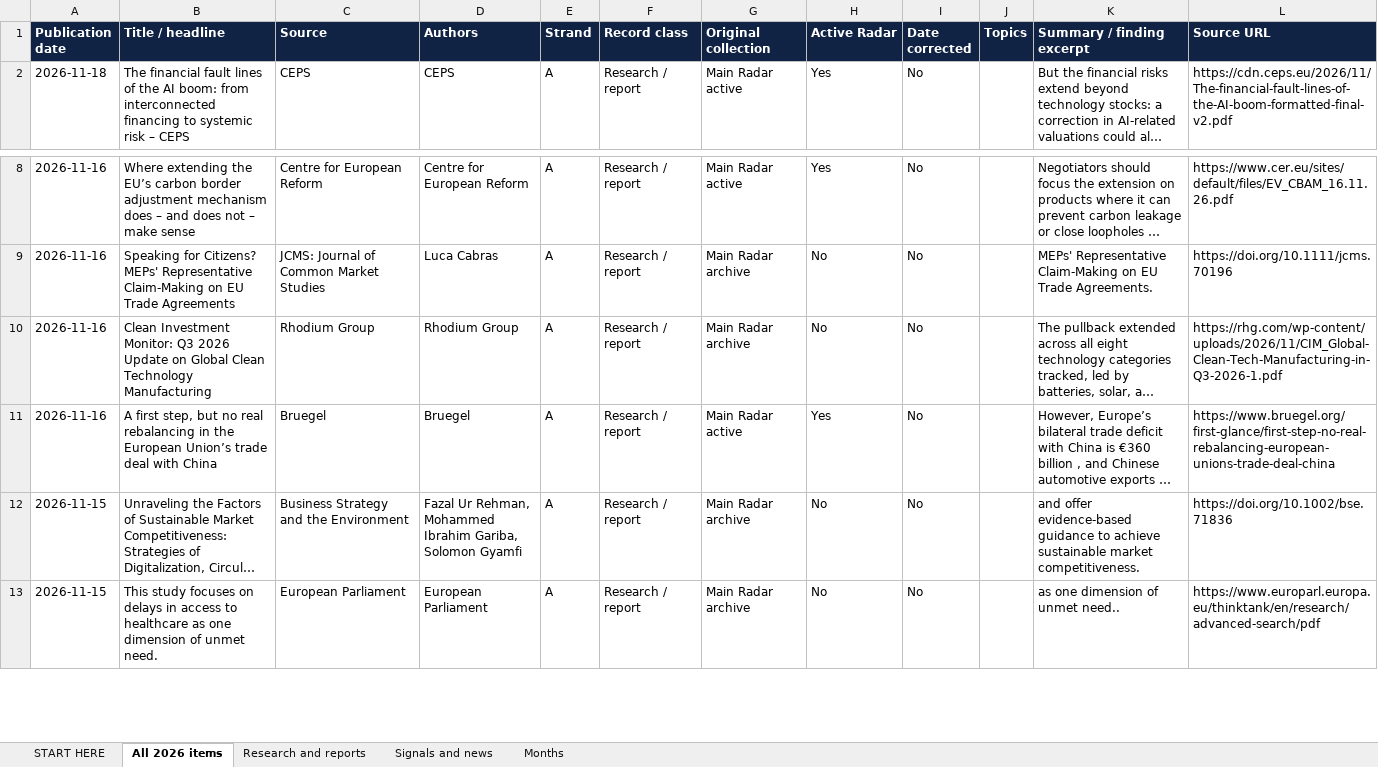
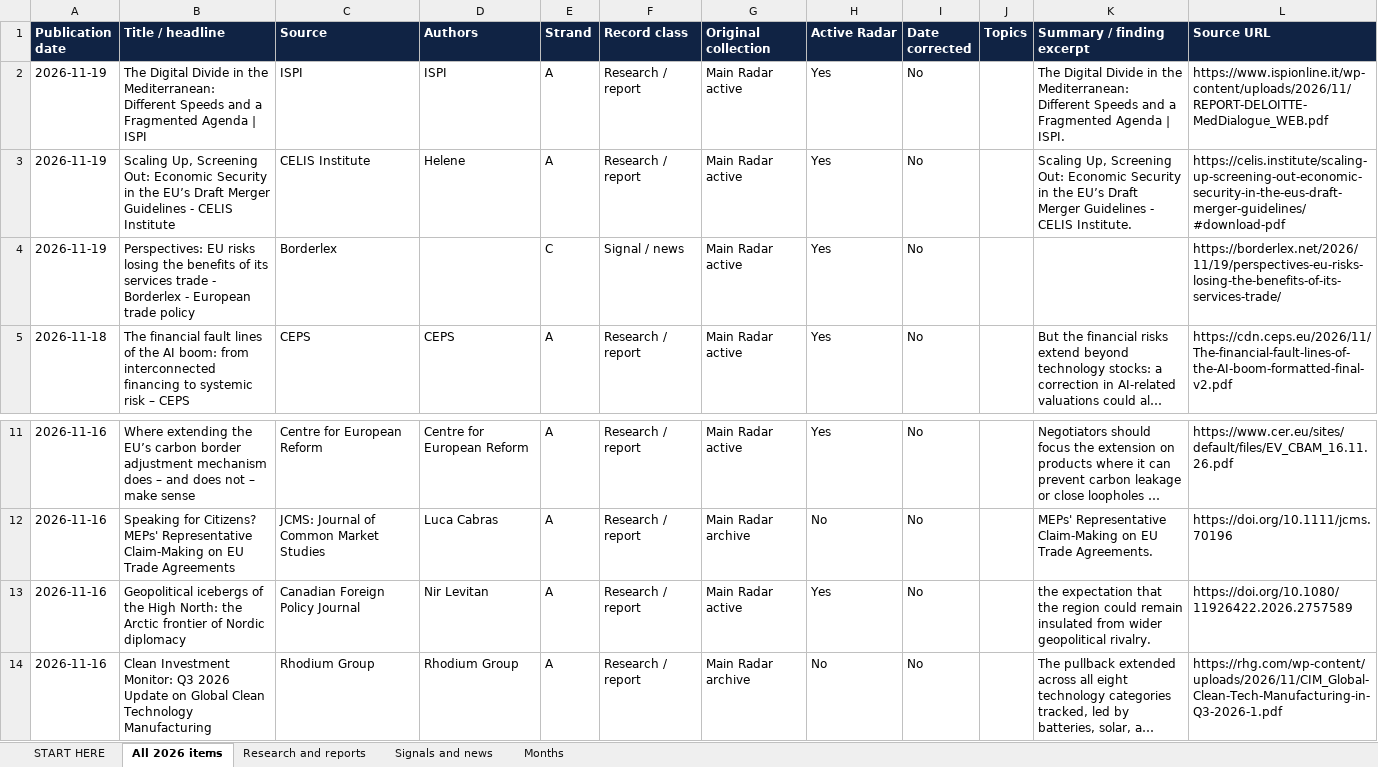
Before and after one commit to vevirm/Europe, an Excel workbook: 2026-stuff/2026_publications.xlsx, sheet All 2026 items, drawn as a sheet; only a part is shown, gaps mark what is left out; the shorter side is filled out with more unchanged rows; long unchanged cells end in …; values as stored, in another font and other column widths than the file's, no borders; the diff names each change by its address in the sheet, - before the commit and + after, or states it on an @@ line.

```diff
--- a/2026-stuff/2026_publications.xlsx (sheet All 2026 items)
+++ b/2026-stuff/2026_publications.xlsx (sheet All 2026 items)
+row 2: 2026-11-19 | The Digital Divide in the Mediterranean: Different Speeds and a Fragmented Agenda | ISPI | ISPI | ISPI | A | Research / report | Main Radar active | Yes | No |  | The Digital Divide in the Mediterranean: Different Speeds and a Fragmented Agenda | ISPI. | https://www.ispionline.it/wp-content/uploads/2026/11/REPORT-DELOITTE-MedDialogue_WEB.pdf
+row 3: 2026-11-19 | Scaling Up, Screening Out: Economic Security in the EU’s Draft Merger Guidelines - CELIS Institute | CELIS Institute | Helene | A | Research / report | Main Radar active | Yes | No |  | Scaling Up, Screening Out: Economic Security in the EU’s Draft Merger Guidelines - CELIS Institute. | https://celis.institute/scaling-up-screening-out-economic-security-in-the-eus-draft-merger-guidelines/#download-pdf
+row 4: 2026-11-19 | Perspectives: EU risks losing the benefits of its services trade - Borderlex - European trade policy | Borderlex |  | C | Signal / news | Main Radar active | Yes | No |  |  | https://borderlex.net/2026/11/19/perspectives-eu-risks-losing-the-benefits-of-its-services-trade/
+row 13: 2026-11-16 | Geopolitical icebergs of the High North: the Arctic frontier of Nordic diplomacy | Canadian Foreign Policy Journal | Nir Levitan | A | Research / report | Main Radar active | Yes | No |  | the expectation that the region could remain insulated from wider geopolitical rivalry. | https://doi.org/10.1080/11926422.2026.2757589
```
Also changed, not shown: sheet Research and reports, sheet Signals and news, sheet START HERE, sheet Months, 1 other file.
